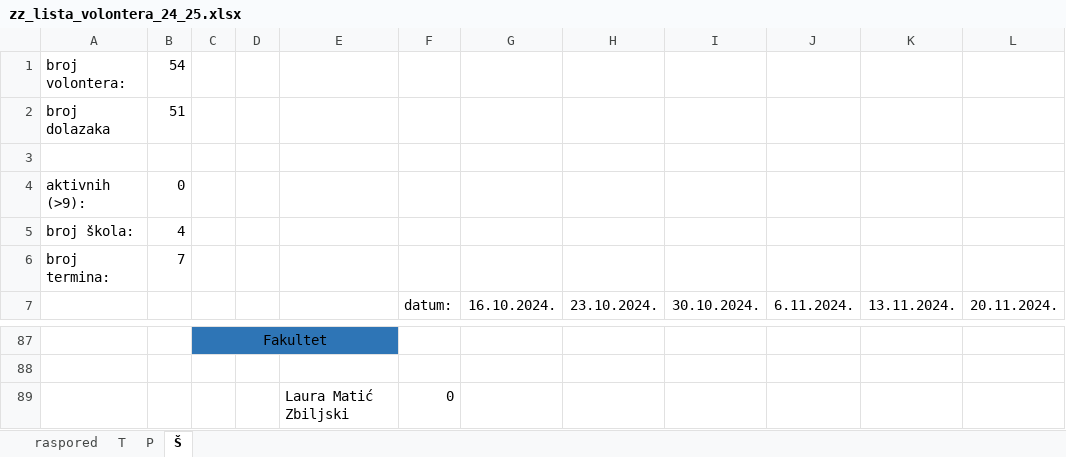
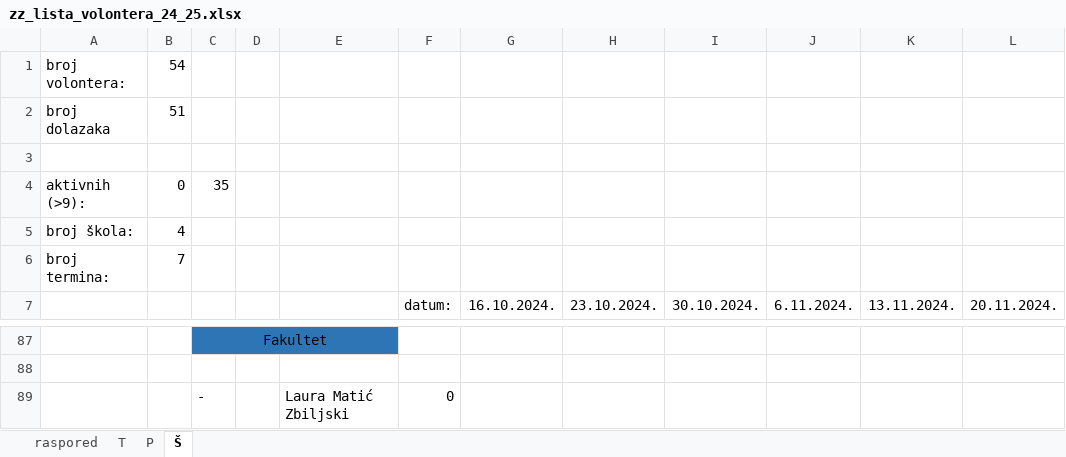
Before and after one commit to Mramar-croatia/ZZ_Report_Analysis, an Excel workbook: SAMPLES/zz_lista_volontera_24_25.xlsx, sheet Š, drawn as a sheet; only a part is shown, gaps mark what is left out; values as stored, in another font and other column widths than the file's, no borders; the diff names each change by its address in the sheet, - before the commit and + after, or states it on an @@ line.

```diff
--- a/SAMPLES/zz_lista_volontera_24_25.xlsx (sheet Š)
+++ b/SAMPLES/zz_lista_volontera_24_25.xlsx (sheet Š)
-C4: (empty)
+C4: 35
-C89: (empty)
+C89: -
```
Also changed, not shown: sheet P, sheet T, SAMPLES/zz_lista_volontera_23_24.xlsx, 6 other files.
